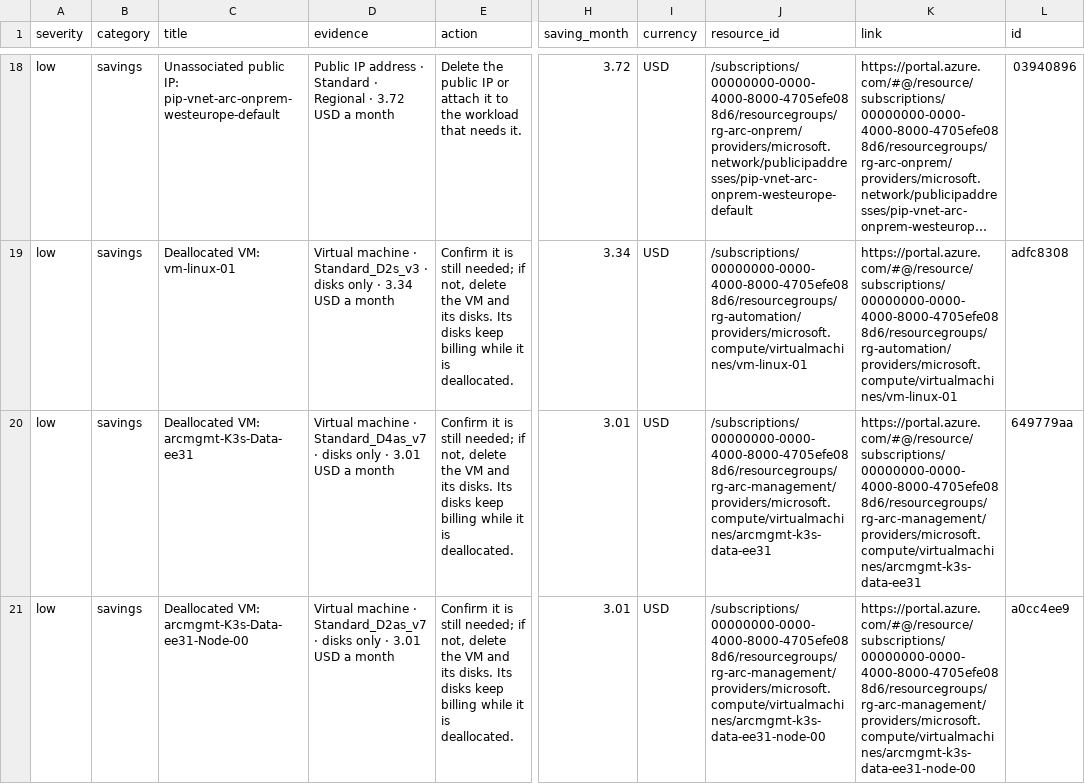
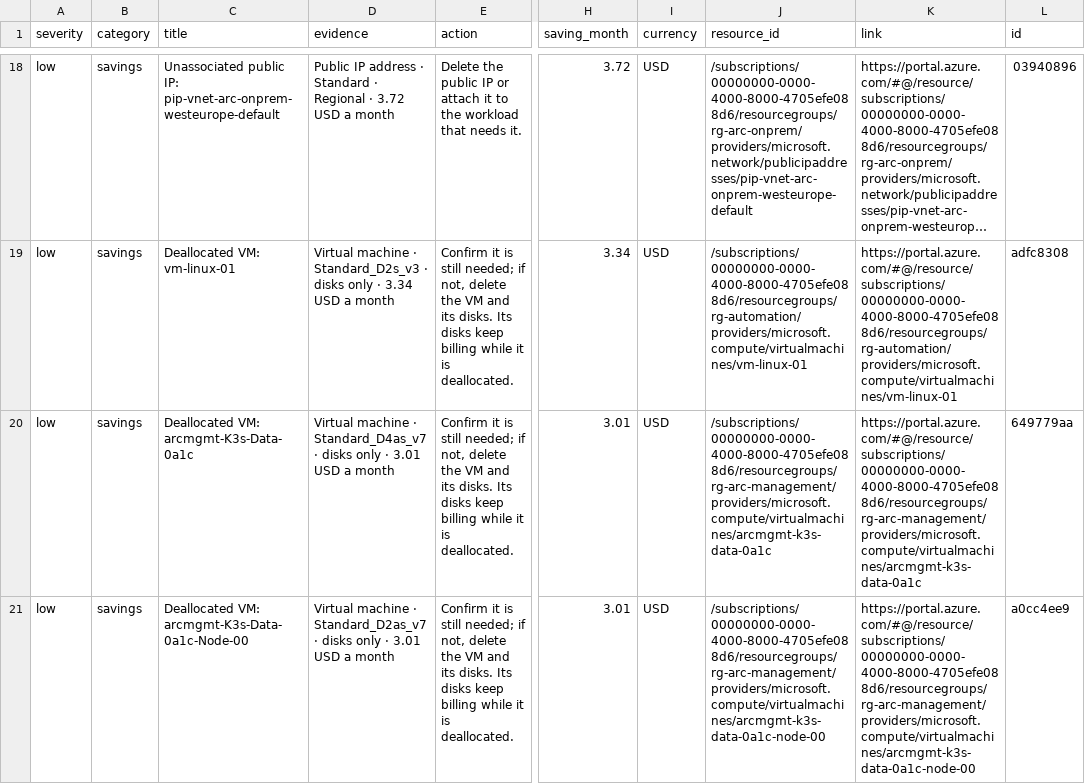
Before and after one commit to microsoft/frontier-sre-agent-rvas, a CSV file: usecases/0015-consolidated-cost-reporting/sample-report/finops-review-2026-10-20261112T161319Z-923eef2b-findings.csv, drawn as a sheet; only a part is shown, gaps mark what is left out; long unchanged cells end in …; the diff covers the shown part only; the diff names each change by its address in the sheet, - before the commit and + after, or states it on an @@ line.

```diff
--- a/usecases/0015-consolidated-cost-reporting/sample-report/finops-review-2026-10-20261112T161319Z-923eef2b-findings.csv
+++ b/usecases/0015-consolidated-cost-reporting/sample-report/finops-review-2026-10-20261112T161319Z-923eef2b-findings.csv
-C20 (title): Deallocated VM: arcmgmt-K3s-Data-ee31
+C20 (title): Deallocated VM: arcmgmt-K3s-Data-0a1c
-J20 (resource_id): /subscriptions/00000000-0000-4000-8000-4705efe088d6/resourcegroups/rg-arc-management/providers/microsoft.compute/virtualmachines/arcmgmt-k3s-data-ee31
+J20 (resource_id): /subscriptions/00000000-0000-4000-8000-4705efe088d6/resourcegroups/rg-arc-management/providers/microsoft.compute/virtualmachines/arcmgmt-k3s-data-0a1c
-K20 (link): https://portal.azure.com/#@/resource/subscriptions/00000000-0000-4000-8000-4705efe088d6/resourcegroups/rg-arc-management/providers/microsoft.compute/virtualmachines/arcmgmt-k3s-data-ee31
+K20 (link): https://portal.azure.com/#@/resource/subscriptions/00000000-0000-4000-8000-4705efe088d6/resourcegroups/rg-arc-management/providers/microsoft.compute/virtualmachines/arcmgmt-k3s-data-0a1c
-C21 (title): Deallocated VM: arcmgmt-K3s-Data-ee31-Node-00
+C21 (title): Deallocated VM: arcmgmt-K3s-Data-0a1c-Node-00
-J21 (resource_id): /subscriptions/00000000-0000-4000-8000-4705efe088d6/resourcegroups/rg-arc-management/providers/microsoft.compute/virtualmachines/arcmgmt-k3s-data-ee31-node-00
+J21 (resource_id): /subscriptions/00000000-0000-4000-8000-4705efe088d6/resourcegroups/rg-arc-management/providers/microsoft.compute/virtualmachines/arcmgmt-k3s-data-0a1c-node-00
-K21 (link): https://portal.azure.com/#@/resource/subscriptions/00000000-0000-4000-8000-4705efe088d6/resourcegroups/rg-arc-management/providers/microsoft.compute/virtualmachines/arcmgmt-k3s-data-ee31-node-00
+K21 (link): https://portal.azure.com/#@/resource/subscriptions/00000000-0000-4000-8000-4705efe088d6/resourcegroups/rg-arc-management/providers/microsoft.compute/virtualmachines/arcmgmt-k3s-data-0a1c-node-00
```
Also changed, not shown: 18 edited cells elsewhere in this file, usecases/0015-consolidated-cost-reporting/sample-report/finops-review-2026-10-20261112T161319Z-923eef2b-cost-by-resource.csv, 2 other files.
